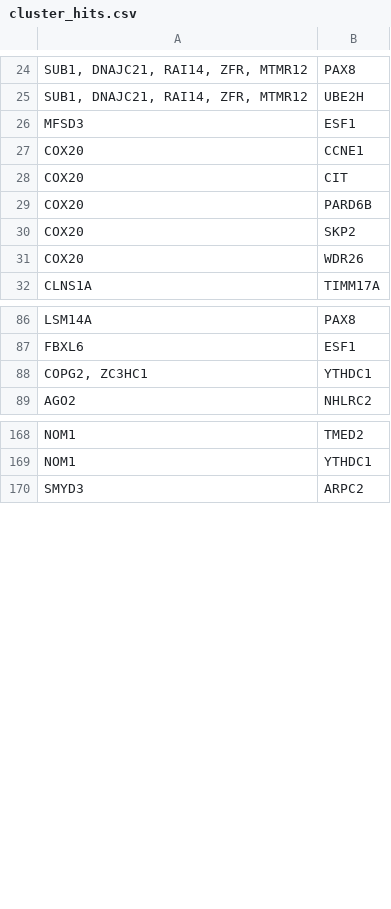
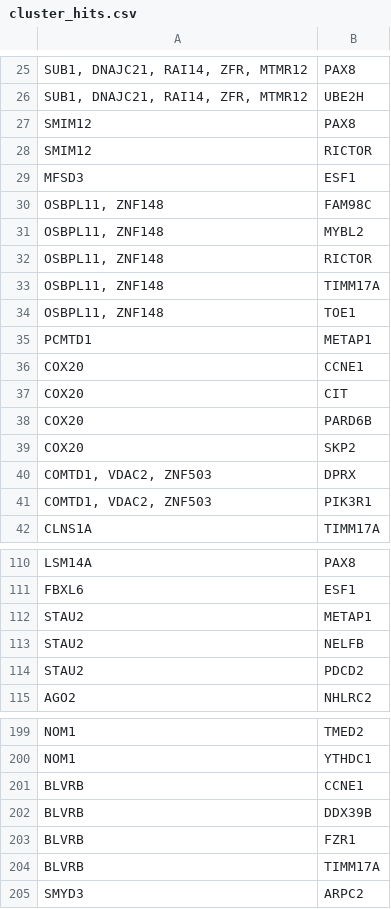
Before and after one commit to faith-ogun/bioslate-hgsoc-core, a CSV file: agents/assets/cluster_hits.csv, drawn as a sheet; only a part is shown, gaps mark what is left out; removed rows and columns are numbered as before the commit, all else as after; the diff covers the shown part only; the diff names each change by its address in the sheet, - before the commit and + after, or states it on an @@ line.

```diff
--- a/agents/assets/cluster_hits.csv
+++ b/agents/assets/cluster_hits.csv
+row 27: SMIM12 | PAX8
+row 28: SMIM12 | RICTOR
+row 30: OSBPL11, ZNF148 | FAM98C
+row 31: OSBPL11, ZNF148 | MYBL2
+row 32: OSBPL11, ZNF148 | RICTOR
+row 33: OSBPL11, ZNF148 | TIMM17A
+row 34: OSBPL11, ZNF148 | TOE1
+row 35: PCMTD1 | METAP1
-row 31: COX20 | WDR26
+row 40: COMTD1, VDAC2, ZNF503 | DPRX
+row 41: COMTD1, VDAC2, ZNF503 | PIK3R1
-row 88: COPG2, ZC3HC1 | YTHDC1
+row 112: STAU2 | METAP1
+row 113: STAU2 | NELFB
+row 114: STAU2 | PDCD2
+row 201: BLVRB | CCNE1
+row 202: BLVRB | DDX39B
+row 203: BLVRB | FZR1
+row 204: BLVRB | TIMM17A
```
Also changed, not shown: 57 added rows, 10 removed rows and 3 edited cells elsewhere in this file, 22 other files.
